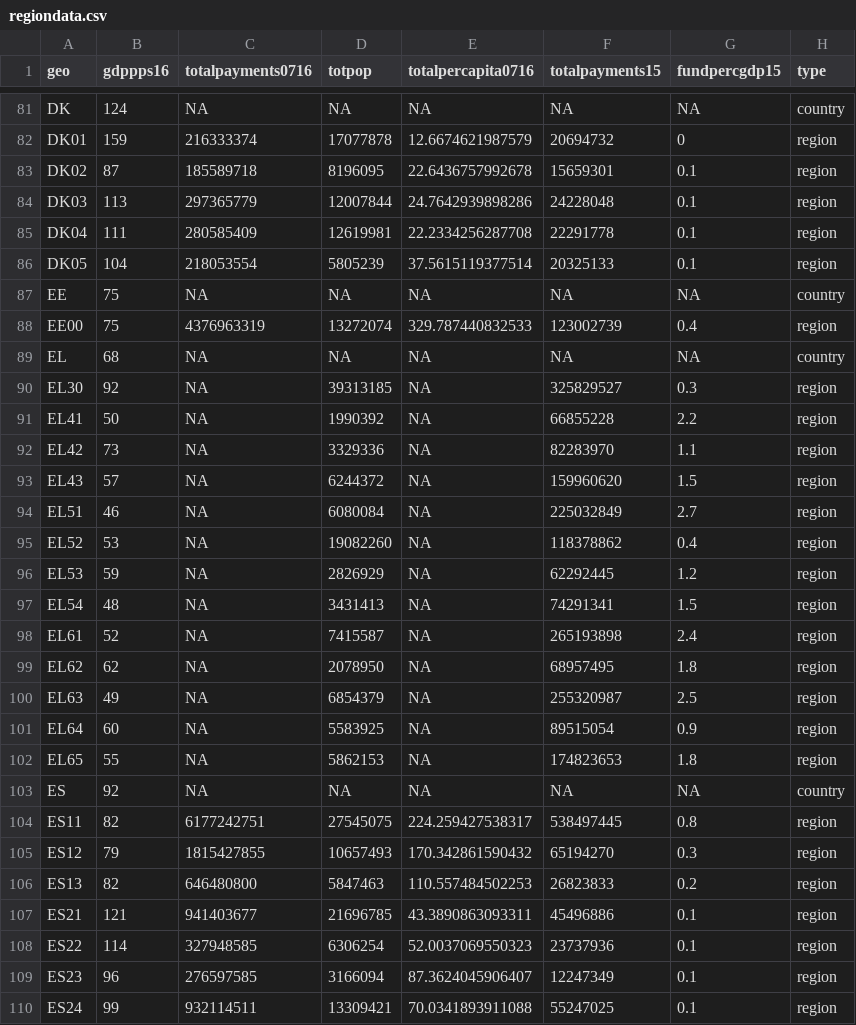
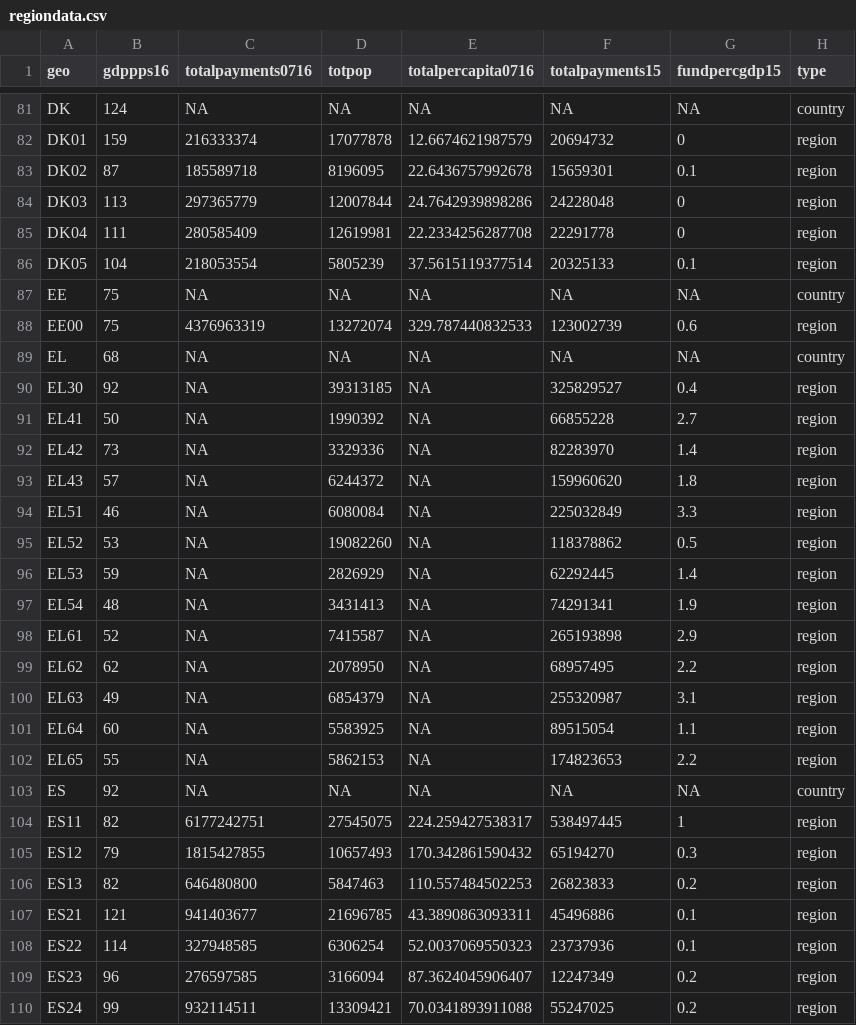
Before and after one commit to the-pudding/eu-regions, a CSV file: dev/assets/data/regiondata.csv, drawn as a sheet; only a part is shown, gaps mark what is left out; the diff covers the shown part only.

```diff
--- a/dev/assets/data/regiondata.csv
+++ b/dev/assets/data/regiondata.csv
@@ -83,23 +83,23 @@
 "DK02",87,185589718,8196095,22.6436757992678,15659301,0.1,"region"
-"DK03",113,297365779,12007844,24.7642939898286,24228048,0.1,"region"
-"DK04",111,280585409,12619981,22.2334256287708,22291778,0.1,"region"
+"DK03",113,297365779,12007844,24.7642939898286,24228048,0,"region"
+"DK04",111,280585409,12619981,22.2334256287708,22291778,0,"region"
 "DK05",104,218053554,5805239,37.5615119377514,20325133,0.1,"region"
 "EE",75,NA,NA,NA,NA,NA,"country"
-"EE00",75,4376963319,13272074,329.787440832533,123002739,0.4,"region"
+"EE00",75,4376963319,13272074,329.787440832533,123002739,0.6,"region"
 "EL",68,NA,NA,NA,NA,NA,"country"
-"EL30",92,NA,39313185,NA,325829527,0.3,"region"
-"EL41",50,NA,1990392,NA,66855228,2.2,"region"
-"EL42",73,NA,3329336,NA,82283970,1.1,"region"
-"EL43",57,NA,6244372,NA,159960620,1.5,"region"
-"EL51",46,NA,6080084,NA,225032849,2.7,"region"
-"EL52",53,NA,19082260,NA,118378862,0.4,"region"
-"EL53",59,NA,2826929,NA,62292445,1.2,"region"
-"EL54",48,NA,3431413,NA,74291341,1.5,"region"
-"EL61",52,NA,7415587,NA,265193898,2.4,"region"
-"EL62",62,NA,2078950,NA,68957495,1.8,"region"
-"EL63",49,NA,6854379,NA,255320987,2.5,"region"
-"EL64",60,NA,5583925,NA,89515054,0.9,"region"
-"EL65",55,NA,5862153,NA,174823653,1.8,"region"
+"EL30",92,NA,39313185,NA,325829527,0.4,"region"
+"EL41",50,NA,1990392,NA,66855228,2.7,"region"
+"EL42",73,NA,3329336,NA,82283970,1.4,"region"
+"EL43",57,NA,6244372,NA,159960620,1.8,"region"
+"EL51",46,NA,6080084,NA,225032849,3.3,"region"
+"EL52",53,NA,19082260,NA,118378862,0.5,"region"
+"EL53",59,NA,2826929,NA,62292445,1.4,"region"
+"EL54",48,NA,3431413,NA,74291341,1.9,"region"
+"EL61",52,NA,7415587,NA,265193898,2.9,"region"
+"EL62",62,NA,2078950,NA,68957495,2.2,"region"
+"EL63",49,NA,6854379,NA,255320987,3.1,"region"
+"EL64",60,NA,5583925,NA,89515054,1.1,"region"
+"EL65",55,NA,5862153,NA,174823653,2.2,"region"
 "ES",92,NA,NA,NA,NA,NA,"country"
-"ES11",82,6177242751,27545075,224.259427538317,538497445,0.8,"region"
+"ES11",82,6177242751,27545075,224.259427538317,538497445,1,"region"
 "ES12",79,1815427855,10657493,170.342861590432,65194270,0.3,"region"
@@ -108,3 +108,3 @@
 "ES22",114,327948585,6306254,52.0037069550323,23737936,0.1,"region"
-"ES23",96,276597585,3166094,87.3624045906407,12247349,0.1,"region"
-"ES24",99,932114511,13309421,70.0341893911088,55247025,0.1,"region"
+"ES23",96,276597585,3166094,87.3624045906407,12247349,0.2,"region"
+"ES24",99,932114511,13309421,70.0341893911088,55247025,0.2,"region"
```
Also changed, not shown: 88 edited cells elsewhere in this file, src/assets/data/regiondata.csv, 14 other files.
